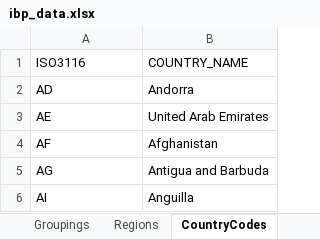
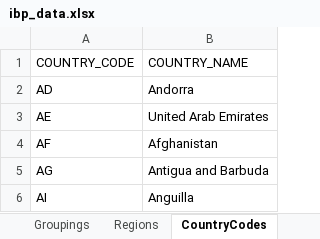
Before and after one commit to okfn/ibp-explorer, an Excel workbook: app/assets/downloads/ibp_data.xlsx, sheet CountryCodes, drawn as a sheet; only a part is shown; values as stored, in another font and other column widths than the file's, no borders; the diff names each change by its address in the sheet, - before the commit and + after, or states it on an @@ line.

```diff
--- a/app/assets/downloads/ibp_data.xlsx (sheet CountryCodes)
+++ b/app/assets/downloads/ibp_data.xlsx (sheet CountryCodes)
-A1: ISO3116
+A1: COUNTRY_CODE
```
Also changed, not shown: sheet Scores, sheet Regions, 3 other files.
